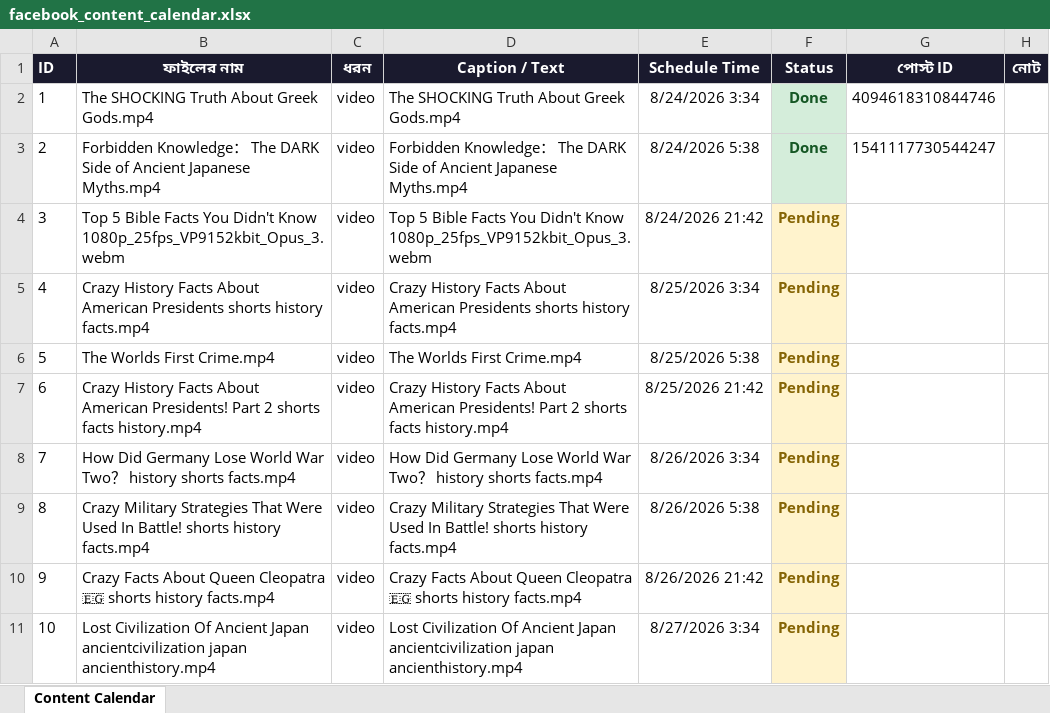
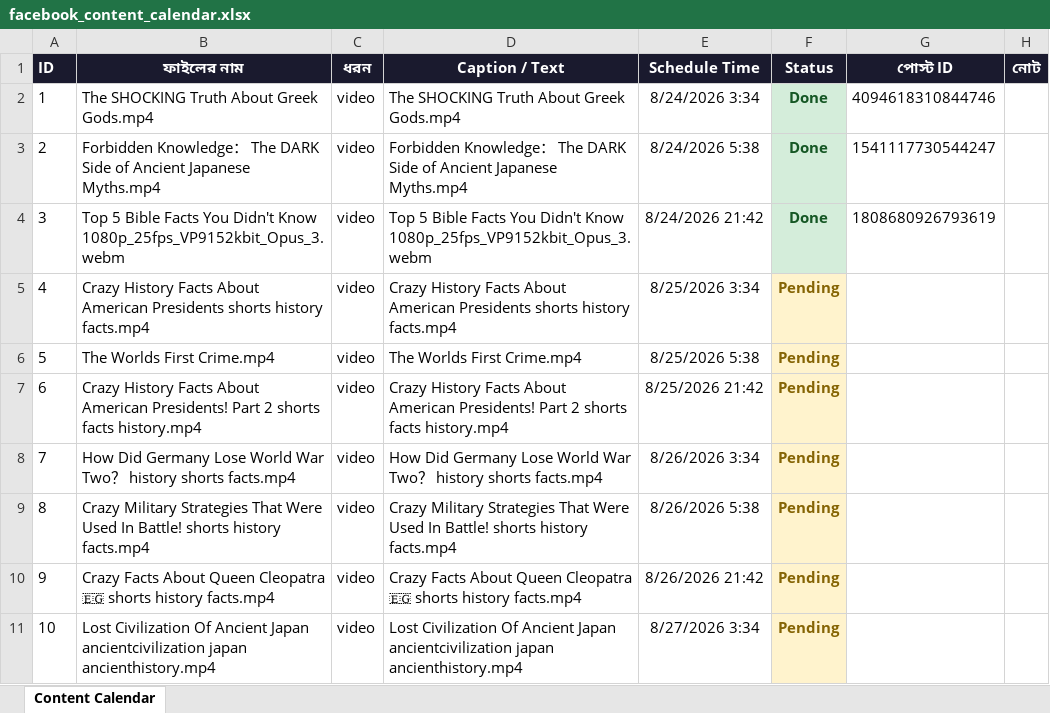
Before and after one commit to olomosto16-sketch/fb-autoposter-history, an Excel workbook: facebook_content_calendar.xlsx, sheet Content Calendar, drawn as a sheet; only a part is shown; values as stored, in another font and other column widths than the file's, no borders; the diff names each change by its address in the sheet, - before the commit and + after, or states it on an @@ line.

```diff
--- a/facebook_content_calendar.xlsx (sheet Content Calendar)
+++ b/facebook_content_calendar.xlsx (sheet Content Calendar)
-F4 (Status): Pending
+F4 (Status): Done
@@ F4 fill: #FFF3CD → #D4EDDA, text colour: #856404 → #155724 @@
-G4 (পোস্ট ID): (empty)
+G4 (পোস্ট ID): 1808680926793619
```
